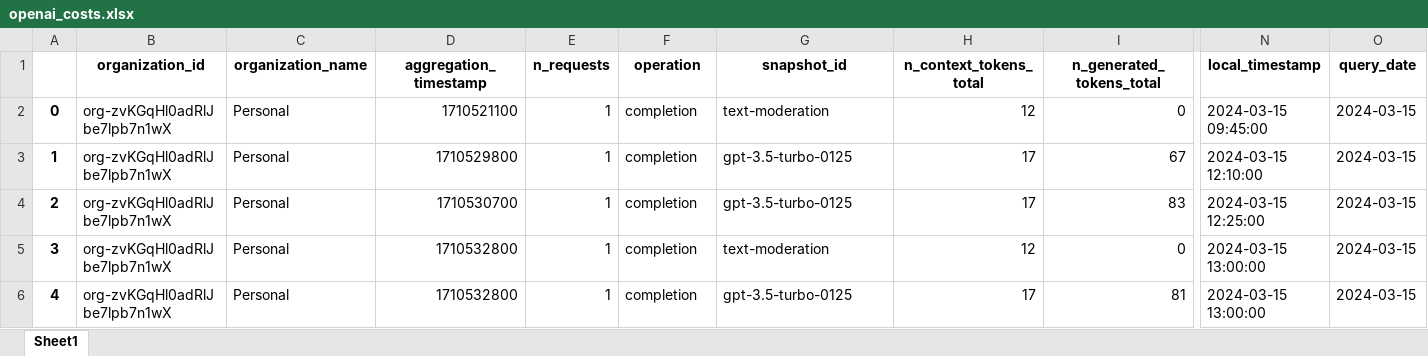
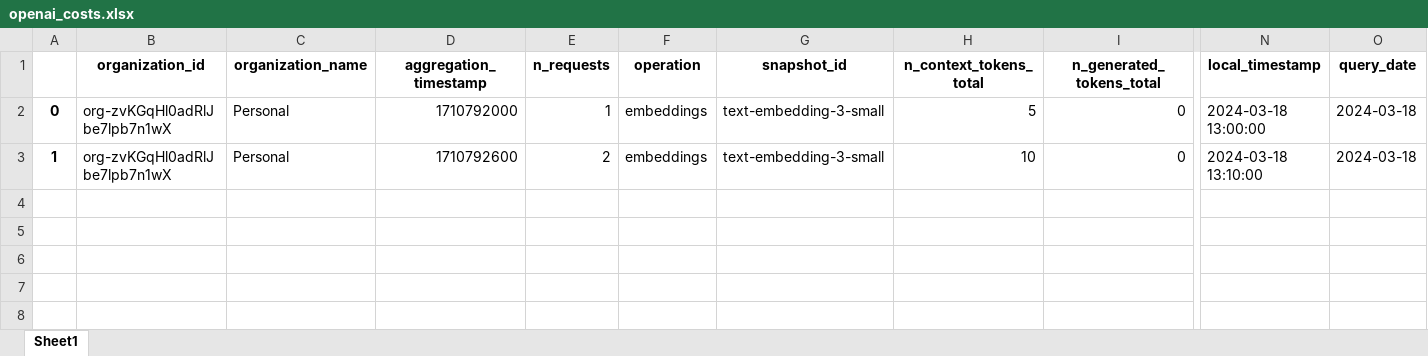
Before and after one commit to IBM-OSS-Support/AI-Observability-Metrics, an Excel workbook: applications/openai_costs.xlsx, sheet Sheet1, drawn as a sheet; only a part is shown, gaps mark what is left out; values as stored, in another font and other column widths than the file's, no borders; rows hold the shown columns only; the diff names each change by its address in the sheet, - before the commit and + after, or states it on an @@ line.

Commit message:
added embedding topic

```diff
--- a/applications/openai_costs.xlsx (sheet Sheet1)
+++ b/applications/openai_costs.xlsx (sheet Sheet1)
-D2 (aggregation_timestamp): 1710521100
+D2 (aggregation_timestamp): 1710792000
-F2:F3 (operation): completion
+F2:F3 (operation): embeddings
-G2 (snapshot_id): text-moderation
+G2 (snapshot_id): text-embedding-3-small
-H2 (n_context_tokens_total): 12
+H2 (n_context_tokens_total): 5
-N2 (local_timestamp): 2024-03-15 09:45:00
+N2 (local_timestamp): 2024-03-18 13:00:00
-O2:O3 (query_date): 2024-03-15
+O2:O3 (query_date): 2024-03-18
-D3 (aggregation_timestamp): 1710529800
+D3 (aggregation_timestamp): 1710792600
-E3 (n_requests): 1
+E3 (n_requests): 2
-G3 (snapshot_id): gpt-3.5-turbo-0125
+G3 (snapshot_id): text-embedding-3-small
-H3 (n_context_tokens_total): 17
+H3 (n_context_tokens_total): 10
-I3 (n_generated_tokens_total): 67
+I3 (n_generated_tokens_total): 0
-N3 (local_timestamp): 2024-03-15 12:10:00
+N3 (local_timestamp): 2024-03-18 13:10:00
-row 4: 2 | org-zvKGqHl0adRlJbe7lpb7n1wX | Personal | 1710530700 | 1 | completion | gpt-3.5-turbo-0125 | 17 | 83 | 2024-03-15 12:25:00 | 2024-03-15
-row 5: 3 | org-zvKGqHl0adRlJbe7lpb7n1wX | Personal | 1710532800 | 1 | completion | text-moderation | 12 | 0 | 2024-03-15 13:00:00 | 2024-03-15
-row 6: 4 | org-zvKGqHl0adRlJbe7lpb7n1wX | Personal | 1710532800 | 1 | completion | gpt-3.5-turbo-0125 | 17 | 81 | 2024-03-15 13:00:00 | 2024-03-15
```
Also changed, not shown: 4 other files.
